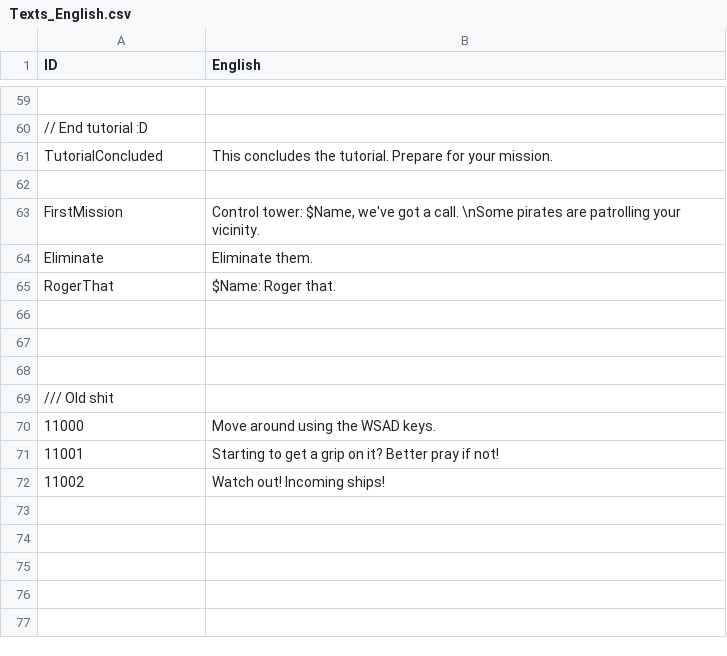
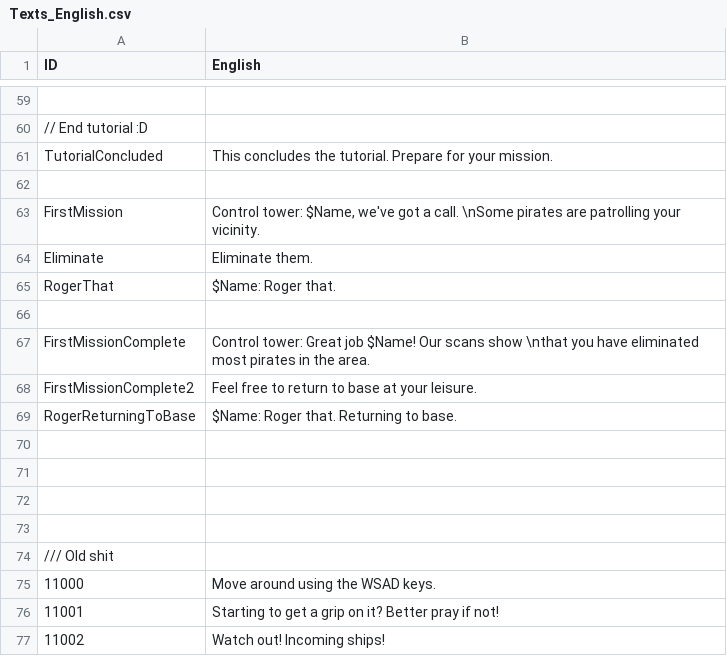
Before and after one commit to erenik/SpaceShooter2D, a CSV file: bin/data/texts/Texts_English.csv, drawn as a sheet; only a part is shown, gaps mark what is left out; the diff names each change by its address in the sheet, - before the commit and + after, or states it on an @@ line.

```diff
--- a/bin/data/texts/Texts_English.csv
+++ b/bin/data/texts/Texts_English.csv
+row 66: (empty)
+row 67: FirstMissionComplete | Control tower: Great job $Name! Our scans show \nthat you have eliminated most pirates in the area.
+row 68: FirstMissionComplete2 | Feel free to return to base at your leisure.
+row 69: RogerReturningToBase | $Name: Roger that. Returning to base.
+row 70: (empty)
```
Also changed, not shown: 11 other files.
